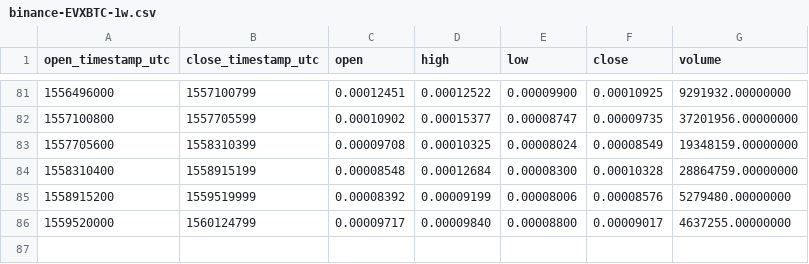
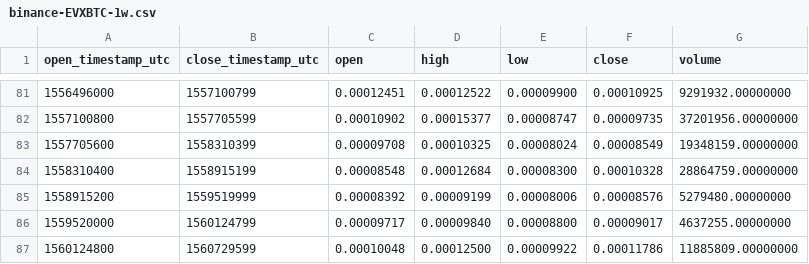
Before and after one commit to cryptobigbro/binance-EVXBTC, a CSV file: binance-EVXBTC-1w.csv, drawn as a sheet; only a part is shown, gaps mark what is left out; the diff names each change by its address in the sheet, - before the commit and + after, or states it on an @@ line.

Commit message:
Update OHLCV data.

```diff
--- a/binance-EVXBTC-1w.csv
+++ b/binance-EVXBTC-1w.csv
+row 87: 1560124800 | 1560729599 | 0.00010048 | 0.00012500 | 0.00009922 | 0.00011786 | 11885809.00000000
```
Also changed, not shown: binance-EVXBTC-1d.csv, 1 other file.
